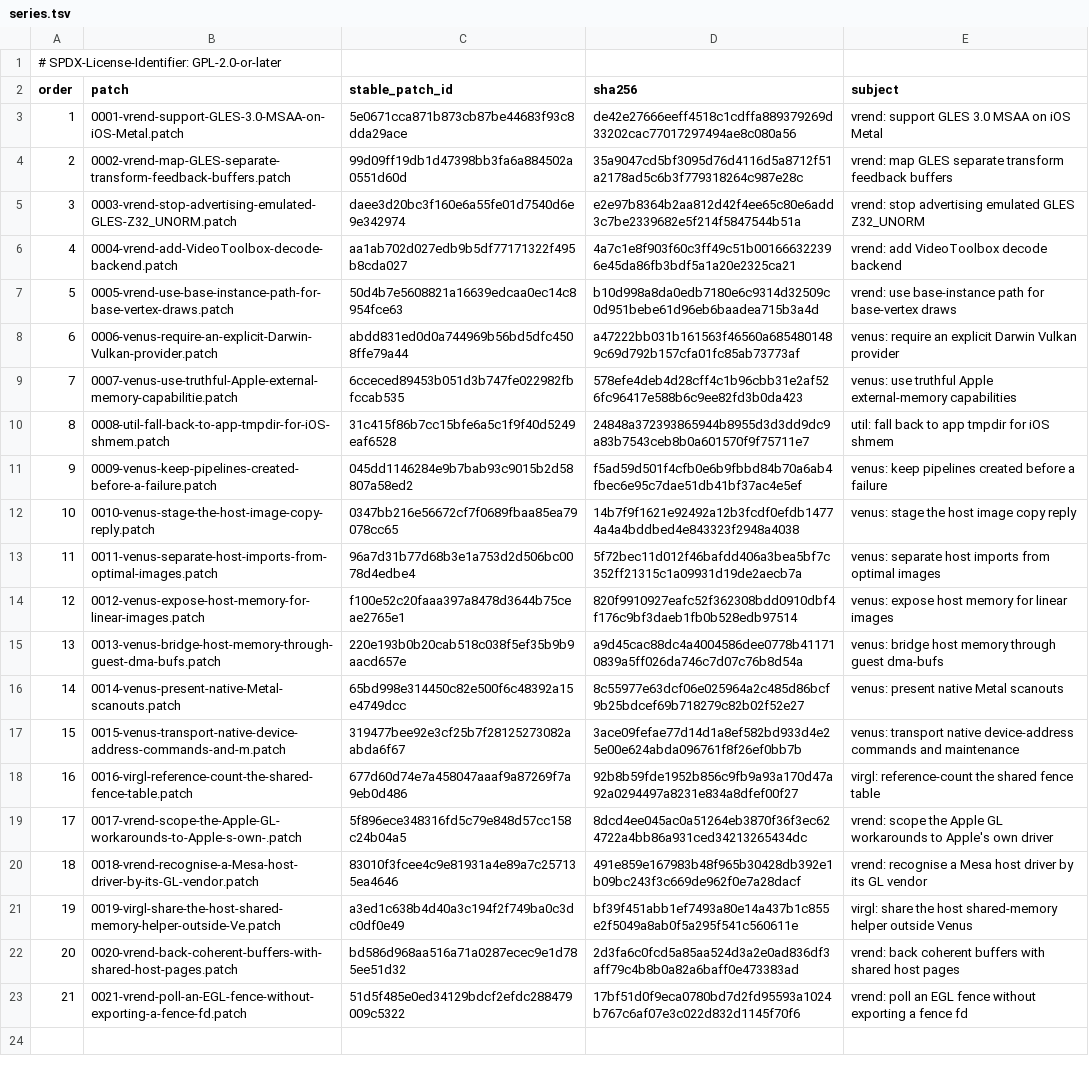
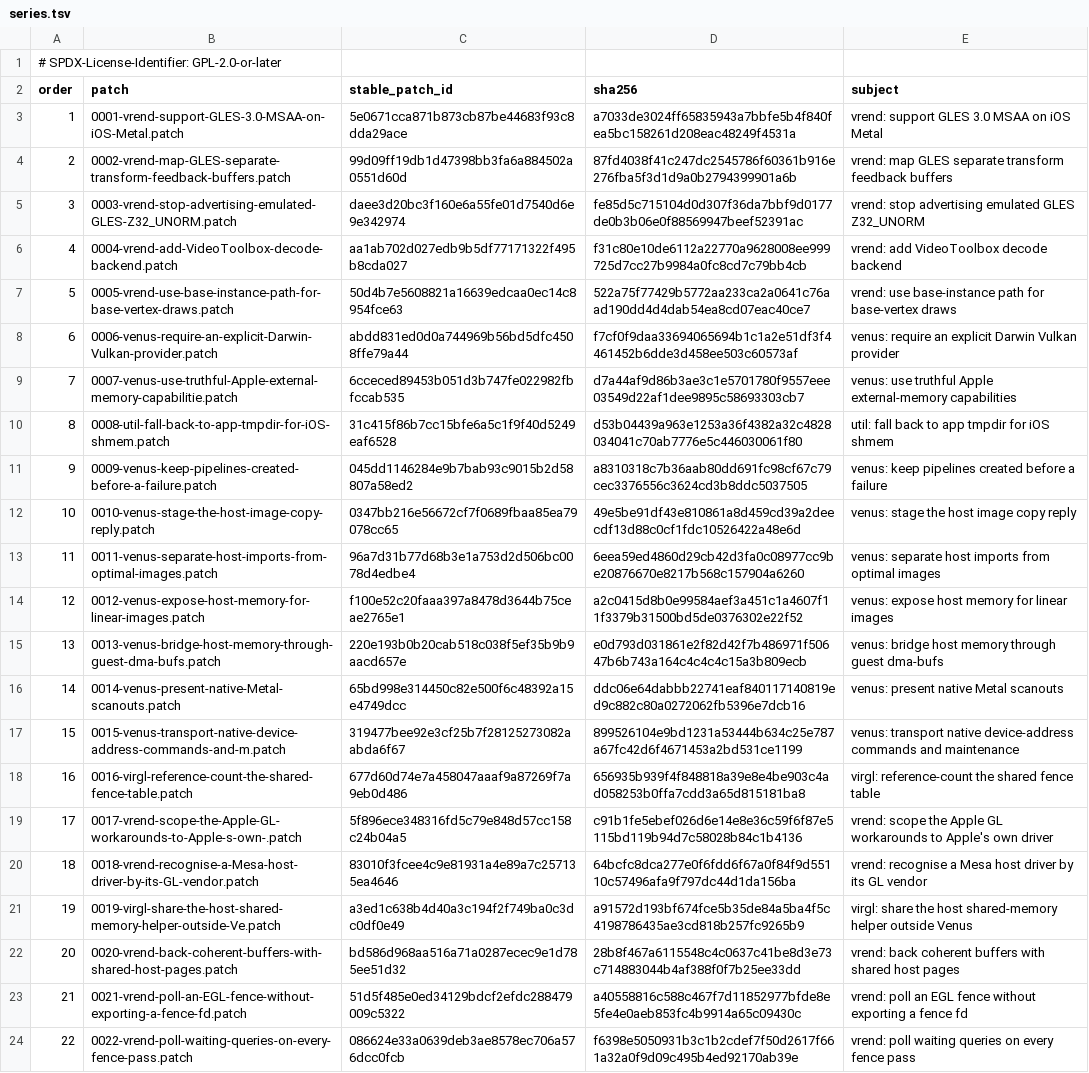
Before and after one commit to 1972nollus/Kernarium, a TSV file: dependencies/patches/utm-virglrenderer/series.tsv, drawn as a sheet; the diff names each change by its address in the sheet, - before the commit and + after, or states it on an @@ line.

```diff
--- a/dependencies/patches/utm-virglrenderer/series.tsv
+++ b/dependencies/patches/utm-virglrenderer/series.tsv
-D3 (sha256): de42e27666eeff4518c1cdffa889379269d33202cac77017297494ae8c080a56
+D3 (sha256): a7033de3024ff65835943a7bbfe5b4f840fea5bc158261d208eac48249f4531a
-D4 (sha256): 35a9047cd5bf3095d76d4116d5a8712f51a2178ad5c6b3f779318264c987e28c
+D4 (sha256): 87fd4038f41c247dc2545786f60361b916e276fba5f3d1d9a0b2794399901a6b
-D5 (sha256): e2e97b8364b2aa812d42f4ee65c80e6add3c7be2339682e5f214f5847544b51a
+D5 (sha256): fe85d5c715104d0d307f36da7bbf9d0177de0b3b06e0f88569947beef52391ac
-D6 (sha256): 4a7c1e8f903f60c3ff49c51b001666322396e45da86fb3bdf5a1a20e2325ca21
+D6 (sha256): f31c80e10de6112a22770a9628008ee999725d7cc27b9984a0fc8cd7c79bb4cb
-D7 (sha256): b10d998a8da0edb7180e6c9314d32509c0d951bebe61d96eb6baadea715b3a4d
+D7 (sha256): 522a75f77429b5772aa233ca2a0641c76aad190dd4d4dab54ea8cd07eac40ce7
-D8 (sha256): a47222bb031b161563f46560a6854801489c69d792b157cfa01fc85ab73773af
+D8 (sha256): f7cf0f9daa33694065694b1c1a2e51df3f4461452b6dde3d458ee503c60573af
-D9 (sha256): 578efe4deb4d28cff4c1b96cbb31e2af526fc96417e588b6c9ee82fd3b0da423
+D9 (sha256): d7a44af9d86b3ae3c1e5701780f9557eee03549d22af1dee9895c58693303cb7
-D10 (sha256): 24848a372393865944b8955d3d3dd9dc9a83b7543ceb8b0a601570f9f75711e7
+D10 (sha256): d53b04439a963e1253a36f4382a32c4828034041c70ab7776e5c446030061f80
-D11 (sha256): f5ad59d501f4cfb0e6b9fbbd84b70a6ab4fbec6e95c7dae51db41bf37ac4e5ef
+D11 (sha256): a8310318c7b36aab80dd691fc98cf67c79cec3376556c3624cd3b8ddc5037505
-D12 (sha256): 14b7f9f1621e92492a12b3fcdf0efdb14774a4a4bddbed4e843323f2948a4038
+D12 (sha256): 49e5be91df43e810861a8d459cd39a2deecdf13d88c0cf1fdc10526422a48e6d
-D13 (sha256): 5f72bec11d012f46bafdd406a3bea5bf7c352ff21315c1a09931d19de2aecb7a
+D13 (sha256): 6eea59ed4860d29cb42d3fa0c08977cc9be20876670e8217b568c157904a6260
-D14 (sha256): 820f9910927eafc52f362308bdd0910dbf4f176c9bf3daeb1fb0b528edb97514
+D14 (sha256): a2c0415d8b0e99584aef3a451c1a4607f11f3379b31500bd5de0376302e22f52
-D15 (sha256): a9d45cac88dc4a4004586dee0778b411710839a5ff026da746c7d07c76b8d54a
+D15 (sha256): e0d793d031861e2f82d42f7b486971f50647b6b743a164c4c4c4c15a3b809ecb
-D16 (sha256): 8c55977e63dcf06e025964a2c485d86bcf9b25bdcef69b718279c82b02f52e27
+D16 (sha256): ddc06e64dabbb22741eaf840117140819ed9c882c80a0272062fb5396e7dcb16
-D17 (sha256): 3ace09fefae77d14d1a8ef582bd933d4e25e00e624abda096761f8f26ef0bb7b
+D17 (sha256): 899526104e9bd1231a53444b634c25e787a67fc42d6f4671453a2bd531ce1199
-D18 (sha256): 92b8b59fde1952b856c9fb9a93a170d47a92a0294497a8231e834a8dfef00f27
+D18 (sha256): 656935b939f4f848818a39e8e4be903c4ad058253b0ffa7cdd3a65d815181ba8
-D19 (sha256): 8dcd4ee045ac0a51264eb3870f36f3ec624722a4bb86a931ced34213265434dc
+D19 (sha256): c91b1fe5ebef026d6e14e8e36c59f6f87e5115bd119b94d7c58028b84c1b4136
-D20 (sha256): 491e859e167983b48f965b30428db392e1b09bc243f3c669de962f0e7a28dacf
+D20 (sha256): 64bcfc8dca277e0f6fdd6f67a0f84f9d55110c57496afa9f797dc44d1da156ba
-D21 (sha256): bf39f451abb1ef7493a80e14a437b1c855e2f5049a8ab0f5a295f541c560611e
+D21 (sha256): a91572d193bf674fce5b35de84a5ba4f5c4198786435ae3cd818b257fc9265b9
-D22 (sha256): 2d3fa6c0fcd5a85aa524d3a2e0ad836df3aff79c4b8b0a82a6baff0e473383ad
+D22 (sha256): 28b8f467a6115548c4c0637c41be8d3e73c714883044b4af388f0f7b25ee33dd
-D23 (sha256): 17bf51d0f9eca0780bd7d2fd95593a1024b767c6af07e3c022d832d1145f70f6
+D23 (sha256): a40558816c588c467f7d11852977bfde8e5fe4e0aeb853fc4b9914a65c09430c
+row 24: 22 | 0022-vrend-poll-waiting-queries-on-every-fence-pass.patch | 086624e33a0639deb3ae8578ec706a576dcc0fcb | f6398e5050931b3c1b2cdef7f50d2617f661a32a0f9d09c495b4ed92170ab39e | vrend: poll waiting queries on every fence pass
```
Also changed, not shown: 23 other files.
